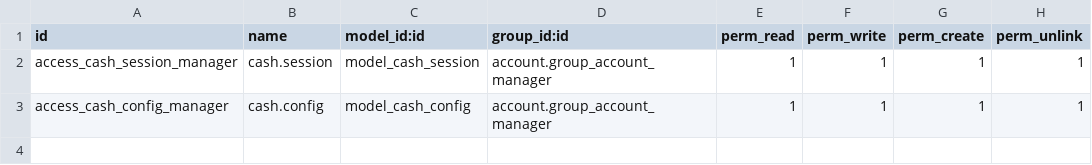
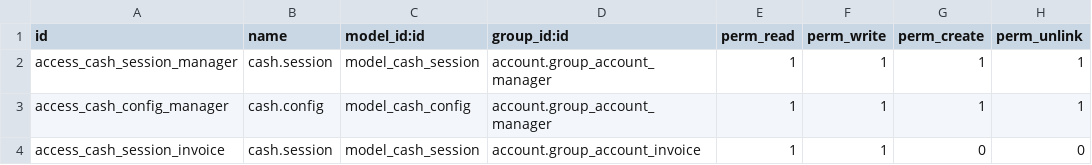
Before and after one commit to osmincano/cash_odoo12e, a CSV file: cash_session/security/ir.model.access.csv, drawn as a sheet; the diff names each change by its address in the sheet, - before the commit and + after, or states it on an @@ line.

Commit message:
add security

```diff
--- a/cash_session/security/ir.model.access.csv
+++ b/cash_session/security/ir.model.access.csv
+row 4: access_cash_session_invoice | cash.session | model_cash_session | account.group_account_invoice | 1 | 1 | 0 | 0
```
